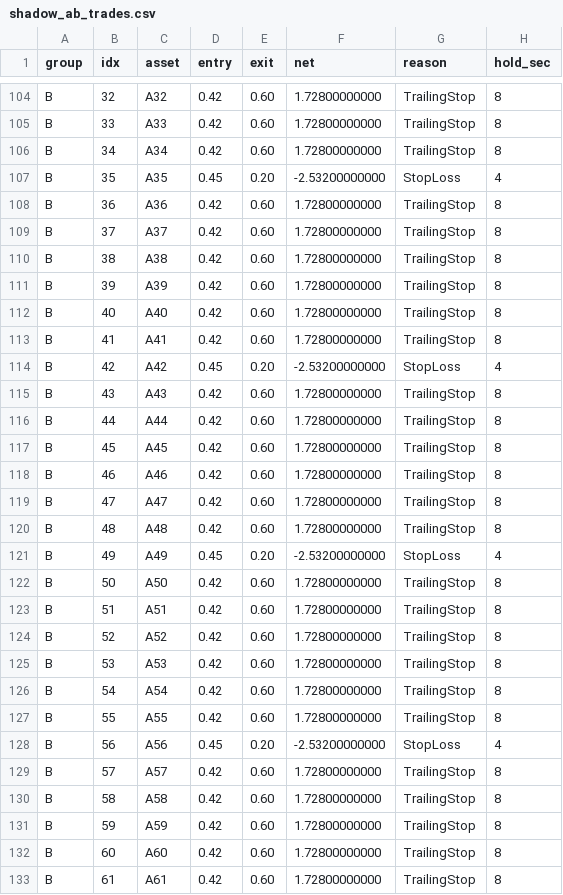
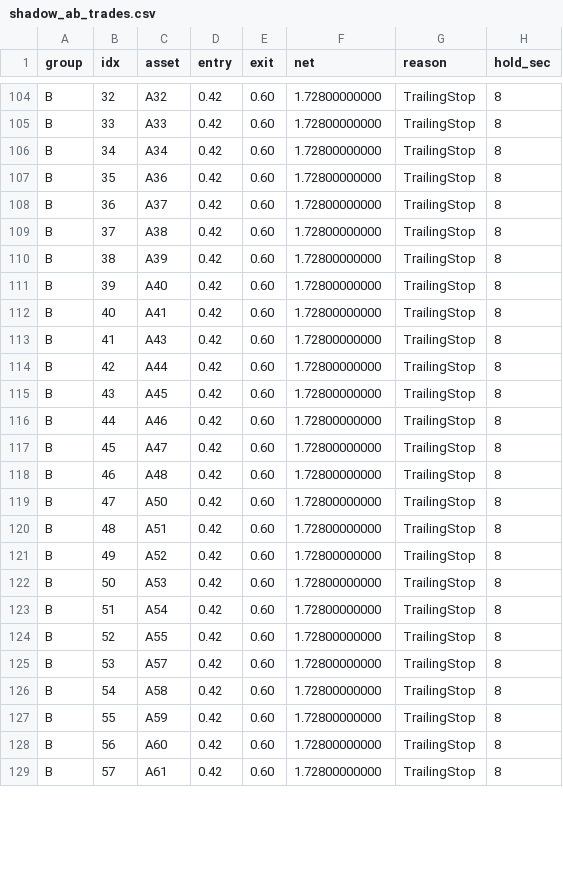
Before and after one commit to ceer-quant/BlitzkriegBot, a CSV file: docs/reports/data/shadow_ab_trades.csv, drawn as a sheet; only a part is shown, gaps mark what is left out; the diff covers the shown part only.

Commit message:
fix(shadow): make Shadow Evolution actually fire — directed mutation + same-tick feed + live ExitConfig + cross-round samples (D-2/D-3)
Task 1 rework. The first A/B run (3f28e0d) honestly reported 0 evolutions in
the full-engine harness; root-causing showed that was not a scenario accident
but three modelling-fidelity defects. This commit fixes them so the full-engine
A/B now shows a real, attributable gain, and closes D-2/D-3.

Defects and fixes:
- Variants scaled all four params by one factor, so tightening the entry cap
  also lowered the entry factor and the two cancelled out -> variants were
  decision-neutral. Now DIRECTED single-knob mutation: each variant moves
  exactly one of the four mutable knobs (alternating conservative/aggressive).
- on_round() rebuilt variants every round, zeroing samples, so the 30-sample
  threshold was unreachable inside a 900s production round. Now only expiries
  advance and closed-trade history is retained (Variant::retain_tokens), so
  samples accumulate across rounds.
- The shadow was fed the engine's PREVIOUS book (one-tick lag) and simulated
  exits with a fabricated 50% hard stop while live used 12%. Now the shadow is
  fed the SAME instant the engine just consumed, and variants replay the live
  ExitConfig (ShadowEvolutionConfig.exit_cfg <- PositionConfig.exit).
- Apply re-anchors variants around the new params (rebuild) to avoid a
  self-reinforcing ratchet from stale pre-evolution history.

Result (deterministic, in-process, identical tick stream, params, balance):
  A: 70 trades, WR 85.7%, PF 4.09, net 78.36, dd 2.532
  B: 65 trades, WR 92.3%, PF 8.19, net 91.02, dd 2.532
  evolutions_applied=1, monotone: trend_max_entry_price 0.45 -> 0.4365 (-3%)
  Lock-1 still rejects a +20% manual apply.

Live strategy logic unchanged (only the shadow observation/mutation/exit side).
+4 unit tests; cargo test -p blitzkrieg-core = 101 passed. Gates: build
--release, cycle-check, core-parity, parity-engines, order-recovery,
position-recovery, npm run typecheck all PASS. Production untouched.

```diff
--- a/docs/reports/data/shadow_ab_trades.csv
+++ b/docs/reports/data/shadow_ab_trades.csv
@@ -106,28 +106,24 @@ B,33,A33,0.42,0.60,1.72800000000,TrailingStop,8
 B,34,A34,0.42,0.60,1.72800000000,TrailingStop,8
-B,35,A35,0.45,0.20,-2.53200000000,StopLoss,4
-B,36,A36,0.42,0.60,1.72800000000,TrailingStop,8
-B,37,A37,0.42,0.60,1.72800000000,TrailingStop,8
-B,38,A38,0.42,0.60,1.72800000000,TrailingStop,8
-B,39,A39,0.42,0.60,1.72800000000,TrailingStop,8
-B,40,A40,0.42,0.60,1.72800000000,TrailingStop,8
-B,41,A41,0.42,0.60,1.72800000000,TrailingStop,8
-B,42,A42,0.45,0.20,-2.53200000000,StopLoss,4
-B,43,A43,0.42,0.60,1.72800000000,TrailingStop,8
-B,44,A44,0.42,0.60,1.72800000000,TrailingStop,8
-B,45,A45,0.42,0.60,1.72800000000,TrailingStop,8
-B,46,A46,0.42,0.60,1.72800000000,TrailingStop,8
-B,47,A47,0.42,0.60,1.72800000000,TrailingStop,8
-B,48,A48,0.42,0.60,1.72800000000,TrailingStop,8
-B,49,A49,0.45,0.20,-2.53200000000,StopLoss,4
-B,50,A50,0.42,0.60,1.72800000000,TrailingStop,8
-B,51,A51,0.42,0.60,1.72800000000,TrailingStop,8
-B,52,A52,0.42,0.60,1.72800000000,TrailingStop,8
-B,53,A53,0.42,0.60,1.72800000000,TrailingStop,8
-B,54,A54,0.42,0.60,1.72800000000,TrailingStop,8
-B,55,A55,0.42,0.60,1.72800000000,TrailingStop,8
-B,56,A56,0.45,0.20,-2.53200000000,StopLoss,4
-B,57,A57,0.42,0.60,1.72800000000,TrailingStop,8
-B,58,A58,0.42,0.60,1.72800000000,TrailingStop,8
-B,59,A59,0.42,0.60,1.72800000000,TrailingStop,8
-B,60,A60,0.42,0.60,1.72800000000,TrailingStop,8
-B,61,A61,0.42,0.60,1.72800000000,TrailingStop,8
+B,35,A36,0.42,0.60,1.72800000000,TrailingStop,8
+B,36,A37,0.42,0.60,1.72800000000,TrailingStop,8
+B,37,A38,0.42,0.60,1.72800000000,TrailingStop,8
+B,38,A39,0.42,0.60,1.72800000000,TrailingStop,8
+B,39,A40,0.42,0.60,1.72800000000,TrailingStop,8
+B,40,A41,0.42,0.60,1.72800000000,TrailingStop,8
+B,41,A43,0.42,0.60,1.72800000000,TrailingStop,8
+B,42,A44,0.42,0.60,1.72800000000,TrailingStop,8
+B,43,A45,0.42,0.60,1.72800000000,TrailingStop,8
+B,44,A46,0.42,0.60,1.72800000000,TrailingStop,8
+B,45,A47,0.42,0.60,1.72800000000,TrailingStop,8
+B,46,A48,0.42,0.60,1.72800000000,TrailingStop,8
+B,47,A50,0.42,0.60,1.72800000000,TrailingStop,8
+B,48,A51,0.42,0.60,1.72800000000,TrailingStop,8
+B,49,A52,0.42,0.60,1.72800000000,TrailingStop,8
+B,50,A53,0.42,0.60,1.72800000000,TrailingStop,8
+B,51,A54,0.42,0.60,1.72800000000,TrailingStop,8
+B,52,A55,0.42,0.60,1.72800000000,TrailingStop,8
+B,53,A57,0.42,0.60,1.72800000000,TrailingStop,8
+B,54,A58,0.42,0.60,1.72800000000,TrailingStop,8
+B,55,A59,0.42,0.60,1.72800000000,TrailingStop,8
+B,56,A60,0.42,0.60,1.72800000000,TrailingStop,8
+B,57,A61,0.42,0.60,1.72800000000,TrailingStop,8
```
Also changed, not shown: 1 removed row and 7 edited cells elsewhere in this file, 11 other files.
